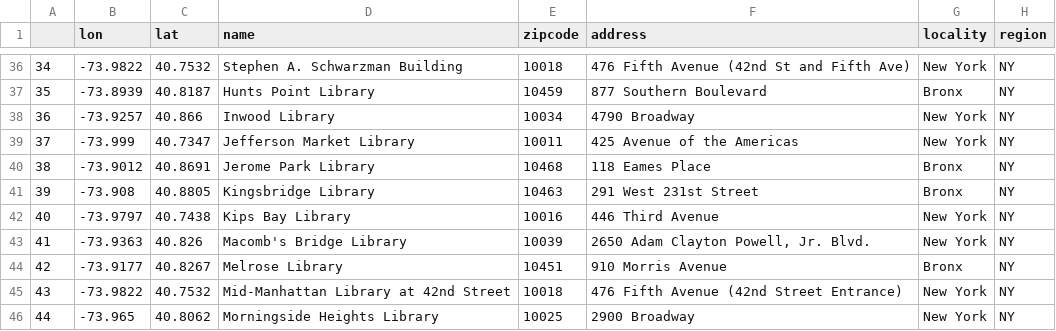
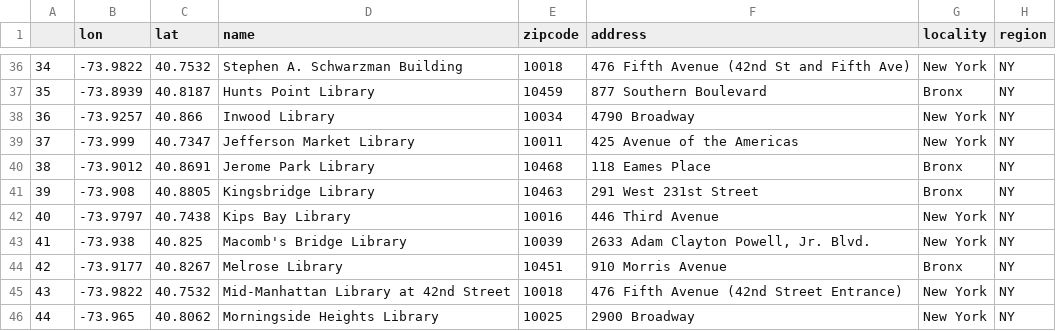
Before and after one commit to NYCPlanning/recipes, a CSV file: recipes/facdb/nypl_libraries.csv, drawn as a sheet; only a part is shown, gaps mark what is left out.

```diff
--- a/recipes/facdb/nypl_libraries.csv
+++ b/recipes/facdb/nypl_libraries.csv
@@ -42,3 +42,3 @@
 40,-73.9797,40.7438,Kips Bay Library,10016,446 Third Avenue,New York,NY
-41,-73.9363,40.826,Macomb's Bridge Library,10039,"2650 Adam Clayton Powell, Jr. Blvd.",New York,NY
+41,-73.938,40.825,Macomb's Bridge Library,10039,"2633 Adam Clayton Powell, Jr. Blvd.",New York,NY
 42,-73.9177,40.8267,Melrose Library,10451,910 Morris Avenue,Bronx,NY
```
Also changed, not shown: recipes/facdb/foodbankny_foodbanks.csv, recipes/recipes.csv, 8 other files.
